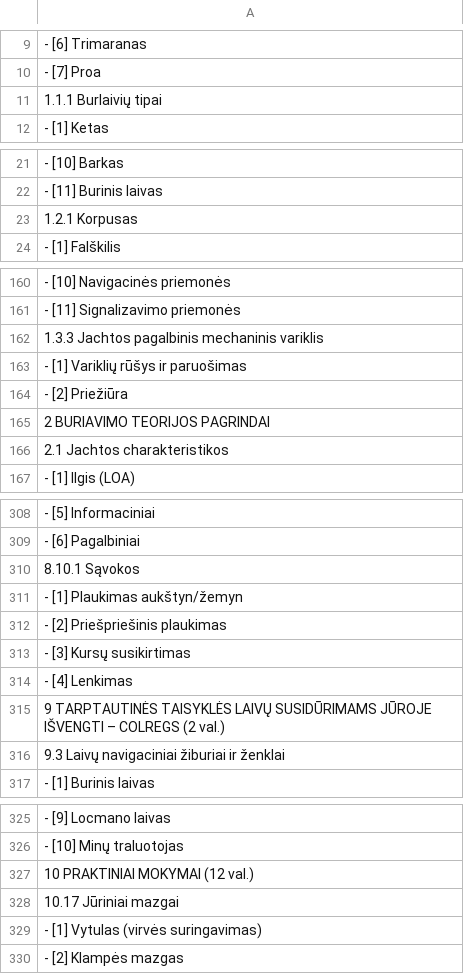
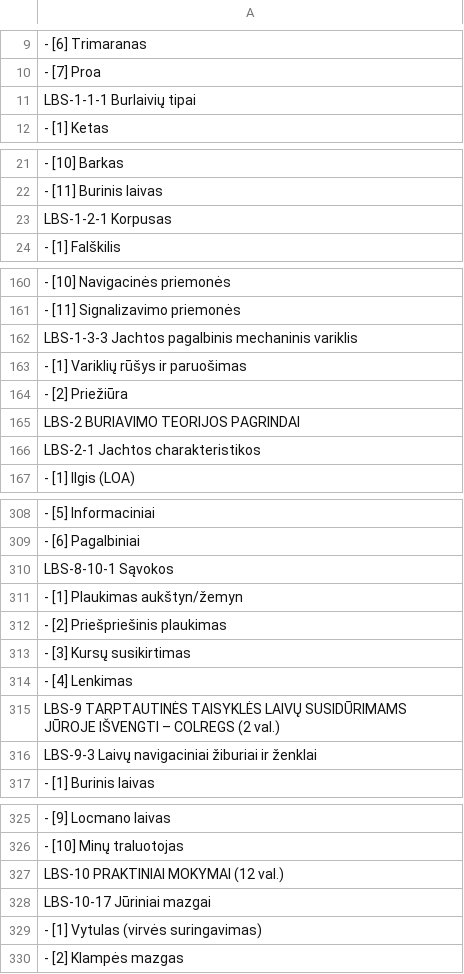
Before and after one commit to mrolandas/BurBuriuok, a CSV file: docs/static_info/curriculum_in_supabase.csv, drawn as a sheet; only a part is shown, gaps mark what is left out; the diff covers the shown part only; the diff names each change by its address in the sheet, - before the commit and + after, or states it on an @@ line.

```diff
--- a/docs/static_info/curriculum_in_supabase.csv
+++ b/docs/static_info/curriculum_in_supabase.csv
-A11: 1.1.1 Burlaivių tipai
+A11: LBS-1-1-1 Burlaivių tipai
-A23: 1.2.1 Korpusas
+A23: LBS-1-2-1 Korpusas
-A162: 1.3.3 Jachtos pagalbinis…
+A162: LBS-1-3-3 Jachtos pagalbinis…
-A165: 2 BURIAVIMO TEORIJOS PAGRINDAI
+A165: LBS-2 BURIAVIMO TEORIJOS PAGRINDAI
-A166: 2.1 Jachtos charakteristikos
+A166: LBS-2-1 Jachtos charakteristikos
-A310: 8.10.1 Sąvokos
+A310: LBS-8-10-1 Sąvokos
-A315: 9 TARPTAUTINĖS TAISYKLĖS…
+A315: LBS-9 TARPTAUTINĖS TAISYKLĖS…
-A316: 9.3 Laivų navigaciniai žiburiai ir ženklai
+A316: LBS-9-3 Laivų navigaciniai žiburiai ir ženklai
-A327: 10 PRAKTINIAI MOKYMAI (12 val.)
+A327: LBS-10 PRAKTINIAI MOKYMAI (12 val.)
-A328: 10.17 Jūriniai mazgai
+A328: LBS-10-17 Jūriniai mazgai
```
Also changed, not shown: 32 edited cells elsewhere in this file, 17 other files.
